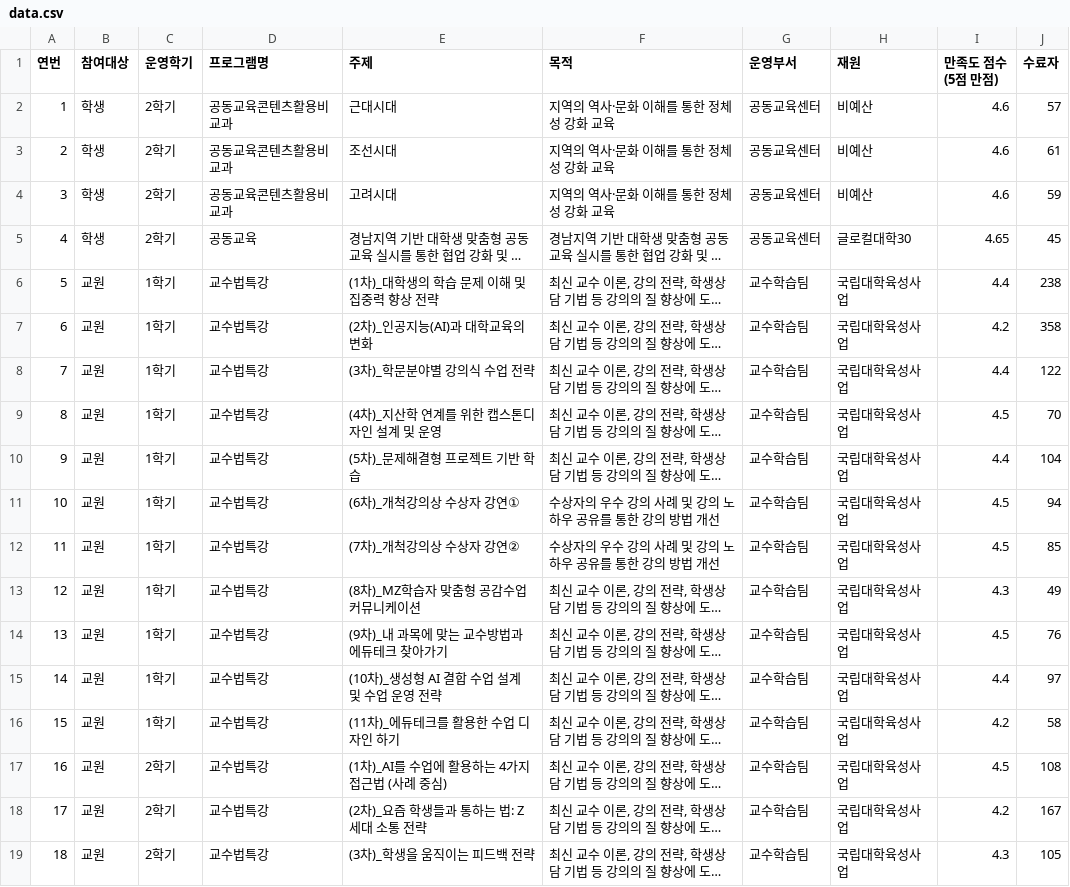
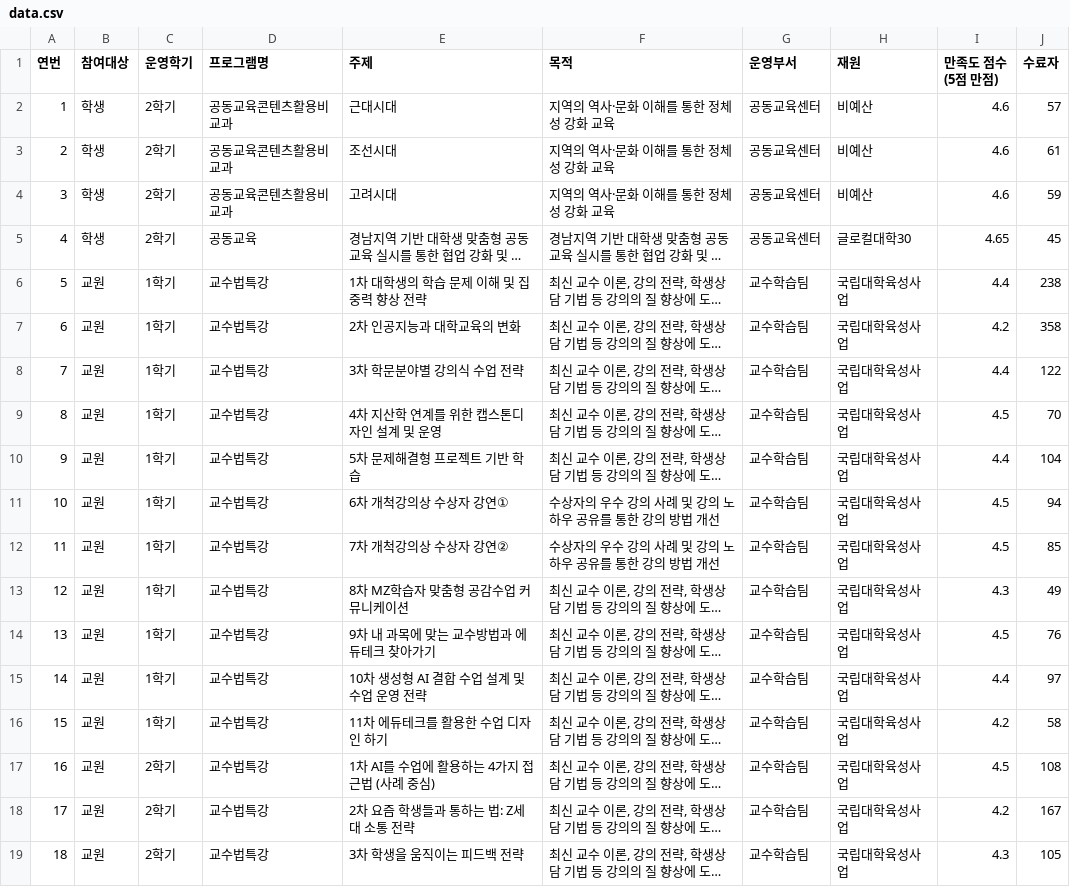
Before and after one commit to ssh5181/GNU_EduINNO, a CSV file: data.csv, drawn as a sheet; only a part is shown; long unchanged cells end in …; the diff covers the shown part only; the diff names each change by its address in the sheet, - before the commit and + after, or states it on an @@ line.

Commit message:
Update data.csv

```diff
--- a/data.csv
+++ b/data.csv
-E6 (주제): (1차)_대학생의 학습 문제 이해 및 집중력 향상 전략
+E6 (주제): 1차 대학생의 학습 문제 이해 및 집중력 향상 전략
-E7 (주제): (2차)_인공지능(AI)과 대학교육의 변화
+E7 (주제): 2차 인공지능과 대학교육의 변화
-E8 (주제): (3차)_학문분야별 강의식 수업 전략
+E8 (주제): 3차 학문분야별 강의식 수업 전략
-E9 (주제): (4차)_지산학 연계를 위한 캡스톤디자인 설계 및 운영
+E9 (주제): 4차 지산학 연계를 위한 캡스톤디자인 설계 및 운영
-E10 (주제): (5차)_문제해결형 프로젝트 기반 학습
+E10 (주제): 5차 문제해결형 프로젝트 기반 학습
-E11 (주제): (6차)_개척강의상 수상자 강연①
+E11 (주제): 6차 개척강의상 수상자 강연①
-E12 (주제): (7차)_개척강의상 수상자 강연②
+E12 (주제): 7차 개척강의상 수상자 강연②
-E13 (주제): (8차)_MZ학습자 맞춤형 공감수업 커뮤니케이션
+E13 (주제): 8차 MZ학습자 맞춤형 공감수업 커뮤니케이션
-E14 (주제): (9차)_내 과목에 맞는 교수방법과 에듀테크 찾아가기
+E14 (주제): 9차 내 과목에 맞는 교수방법과 에듀테크 찾아가기
-E15 (주제): (10차)_생성형 AI 결합 수업 설계 및 수업 운영 전략
+E15 (주제): 10차 생성형 AI 결합 수업 설계 및 수업 운영 전략
-E16 (주제): (11차)_에듀테크를 활용한 수업 디자인 하기
+E16 (주제): 11차 에듀테크를 활용한 수업 디자인 하기
-E17 (주제): (1차)_AI를 수업에 활용하는 4가지 접근법 (사례 중심)
+E17 (주제): 1차 AI를 수업에 활용하는 4가지 접근법 (사례 중심)
-E18 (주제): (2차)_요즘 학생들과 통하는 법: Z세대 소통 전략
+E18 (주제): 2차 요즘 학생들과 통하는 법: Z세대 소통 전략
-E19 (주제): (3차)_학생을 움직이는 피드백 전략
+E19 (주제): 3차 학생을 움직이는 피드백 전략
```
Also changed, not shown: 12 added rows, 66 edited cells and row numbers in column A elsewhere in this file.
